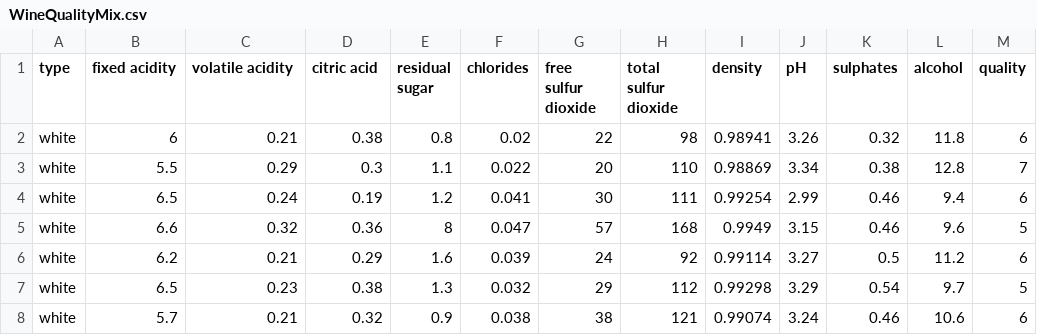
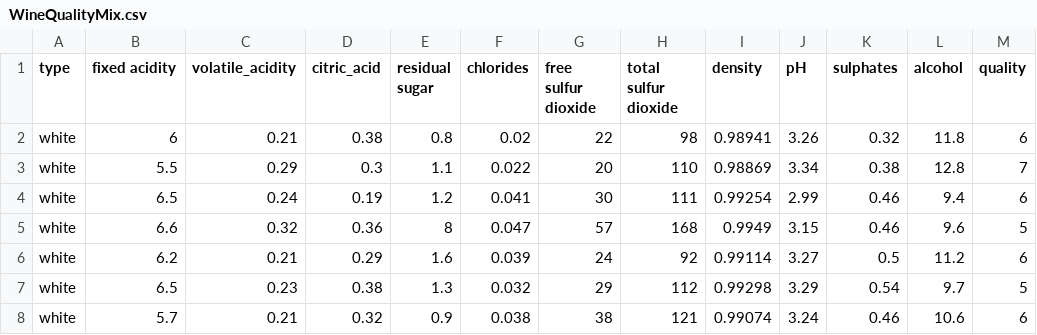
Before and after one commit to NatiMoshe/Wine-EDA-and-quality-prediction, a CSV file: data/WineQualityMix.csv, drawn as a sheet; only a part is shown.

```diff
--- a/data/WineQualityMix.csv
+++ b/data/WineQualityMix.csv
@@ -1,2 +1,2 @@
-type,fixed acidity,volatile acidity,citric acid,residual sugar,chlorides,free sulfur dioxide,total sulfur dioxide,density,pH,sulphates,alcohol,quality
+type,fixed acidity,volatile_acidity,citric_acid,residual sugar,chlorides,free sulfur dioxide,total sulfur dioxide,density,pH,sulphates,alcohol,quality
 white,6,0.21,0.38,0.8,0.02,22,98,0.98941,3.26,0.32,11.8,6
```
Also changed, not shown: 2 other files.
